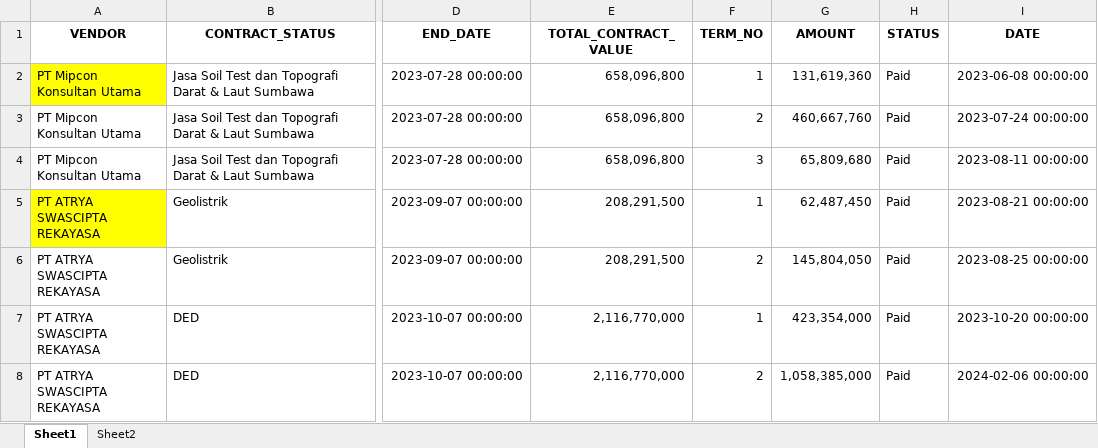
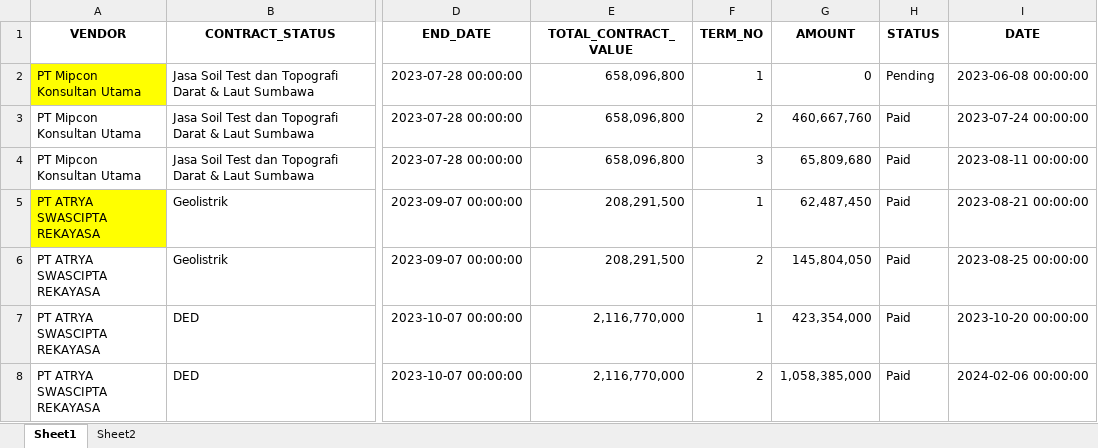
Before and after one commit to quicksxope/dashboardapp-proto, an Excel workbook: data/Long_Format_Payment_Terms.xlsx, sheet Sheet1, drawn as a sheet; only a part is shown, gaps mark what is left out; values as stored, in another font and other column widths than the file's, no borders; the diff names each change by its address in the sheet, - before the commit and + after, or states it on an @@ line.

Commit message:
Update data/Long_Format_Payment_Terms.xlsx via dashboard

```diff
--- a/data/Long_Format_Payment_Terms.xlsx (sheet Sheet1)
+++ b/data/Long_Format_Payment_Terms.xlsx (sheet Sheet1)
-G2 (AMOUNT): 131,619,360
+G2 (AMOUNT): 0
-H2 (STATUS): Paid
+H2 (STATUS): Pending
```
